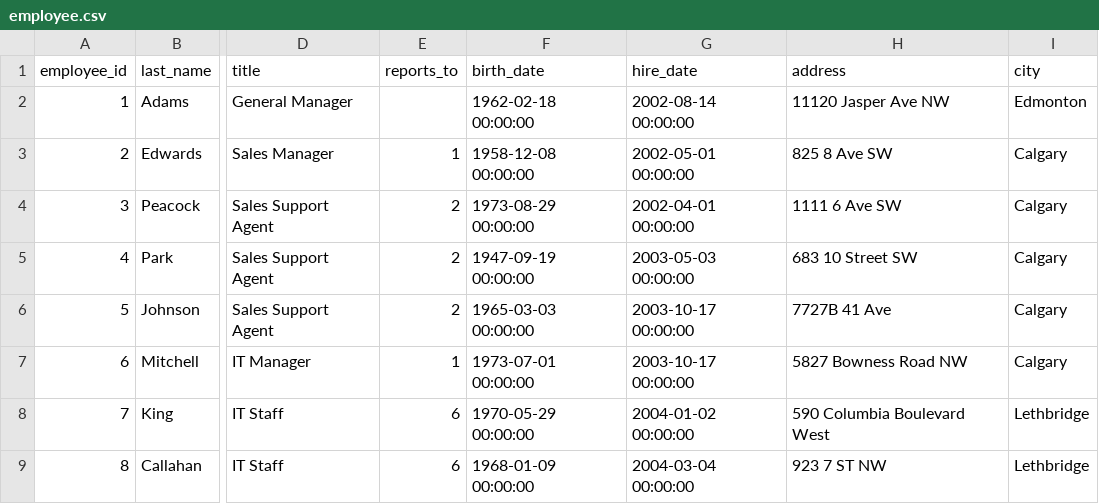
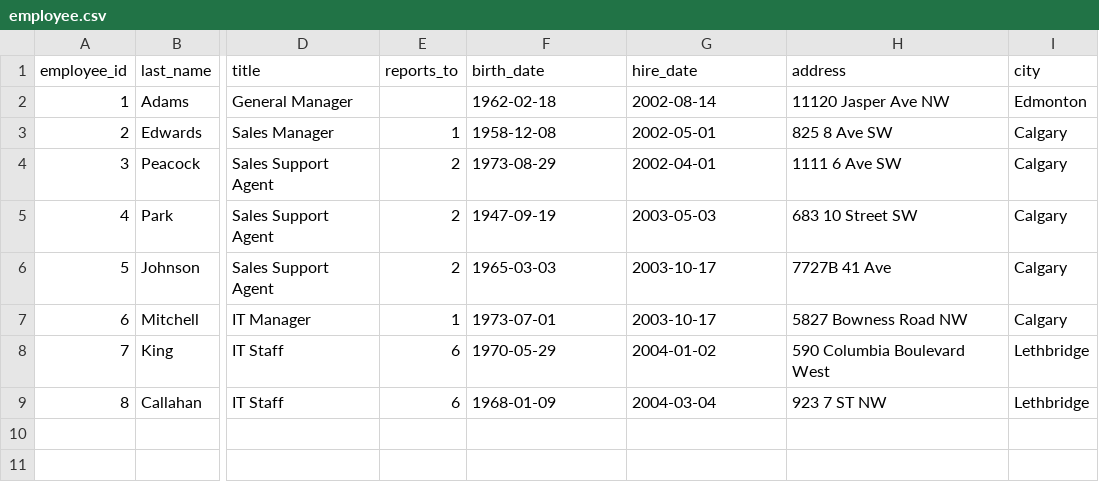
Before and after one commit to ozbakan/chinook-rai, a CSV file: data/chinook/text/employee.csv, drawn as a sheet; only a part is shown, gaps mark what is left out; the diff names each change by its address in the sheet, - before the commit and + after, or states it on an @@ line.

```diff
--- a/data/chinook/text/employee.csv
+++ b/data/chinook/text/employee.csv
-F2 (birth_date): 1962-02-18 00:00:00
+F2 (birth_date): 1962-02-18
-G2 (hire_date): 2002-08-14 00:00:00
+G2 (hire_date): 2002-08-14
-F3 (birth_date): 1958-12-08 00:00:00
+F3 (birth_date): 1958-12-08
-G3 (hire_date): 2002-05-01 00:00:00
+G3 (hire_date): 2002-05-01
-F4 (birth_date): 1973-08-29 00:00:00
+F4 (birth_date): 1973-08-29
-G4 (hire_date): 2002-04-01 00:00:00
+G4 (hire_date): 2002-04-01
-F5 (birth_date): 1947-09-19 00:00:00
+F5 (birth_date): 1947-09-19
-G5 (hire_date): 2003-05-03 00:00:00
+G5 (hire_date): 2003-05-03
-F6 (birth_date): 1965-03-03 00:00:00
+F6 (birth_date): 1965-03-03
-G6:G7 (hire_date): 2003-10-17 00:00:00
+G6:G7 (hire_date): 2003-10-17
-F7 (birth_date): 1973-07-01 00:00:00
+F7 (birth_date): 1973-07-01
-F8 (birth_date): 1970-05-29 00:00:00
+F8 (birth_date): 1970-05-29
-G8 (hire_date): 2004-01-02 00:00:00
+G8 (hire_date): 2004-01-02
-F9 (birth_date): 1968-01-09 00:00:00
+F9 (birth_date): 1968-01-09
-G9 (hire_date): 2004-03-04 00:00:00
+G9 (hire_date): 2004-03-04
```
Also changed, not shown: data/chinook/text/invoice.csv, 31 other files.
